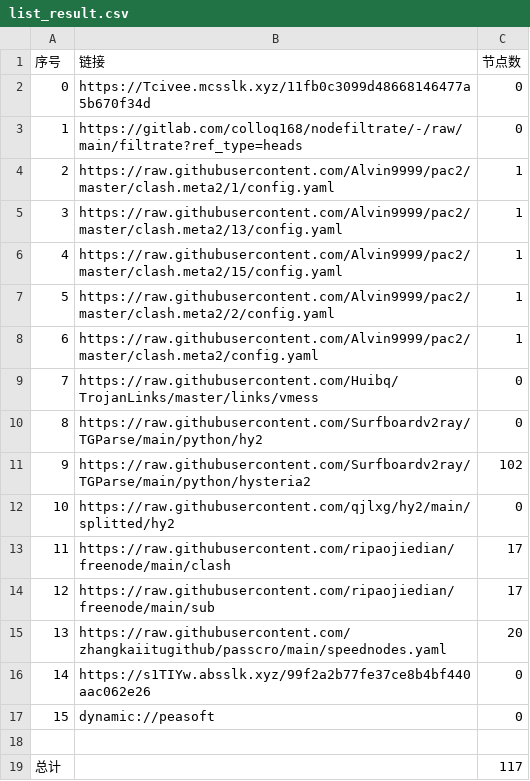
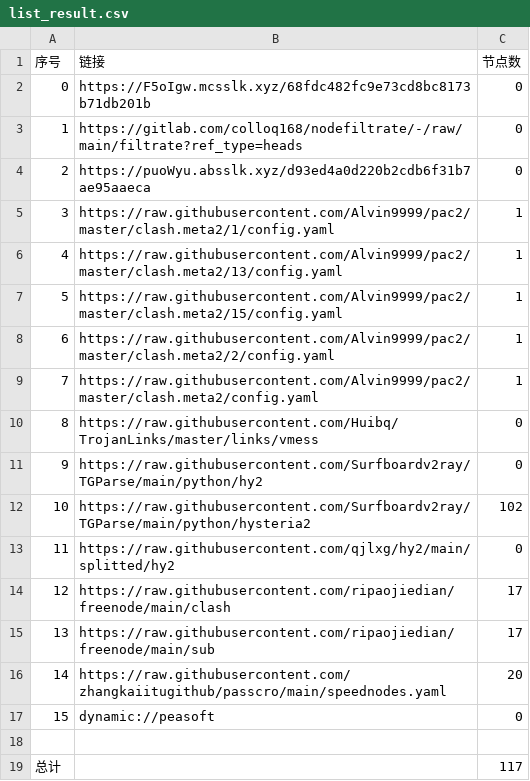
Before and after one commit to wokaotianshi123/NoMoreWalls, a CSV file: list_result.csv, drawn as a sheet; removed rows and columns are numbered as before the commit, all else as after; the diff names each change by its address in the sheet, - before the commit and + after, or states it on an @@ line.

```diff
--- a/list_result.csv
+++ b/list_result.csv
-B2 (链接): https://Tcivee.mcsslk.xyz/11fb0c3099d48668146477a5b670f34d
+B2 (链接): https://F5oIgw.mcsslk.xyz/68fdc482fc9e73cd8bc8173b71db201b
+row 4: 2 | https://puoWyu.absslk.xyz/d93ed4a0d220b2cdb6f31b7ae95aaeca | 0
@@ column A (序号) renumbered between rows 5 and 16 @@
-row 16: 14 | https://s1TIYw.absslk.xyz/99f2a2b77fe37ce8b4bf440aac062e26 | 0
```
Also changed, not shown: 21 other files.
